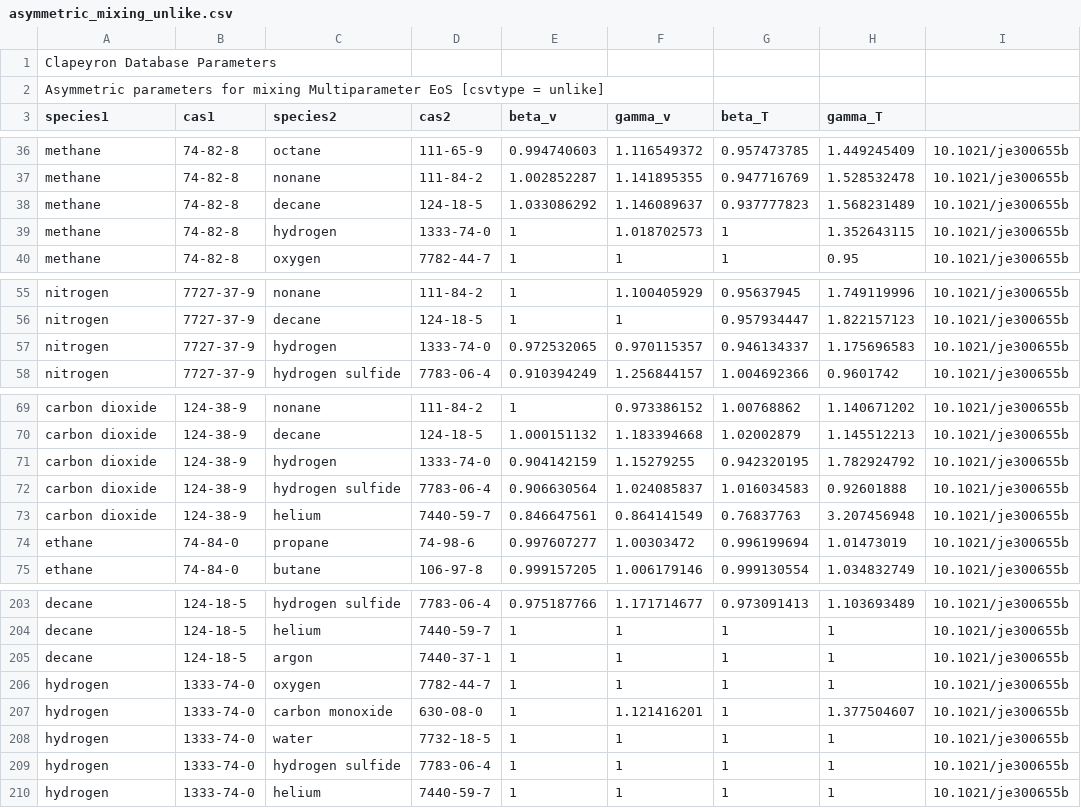
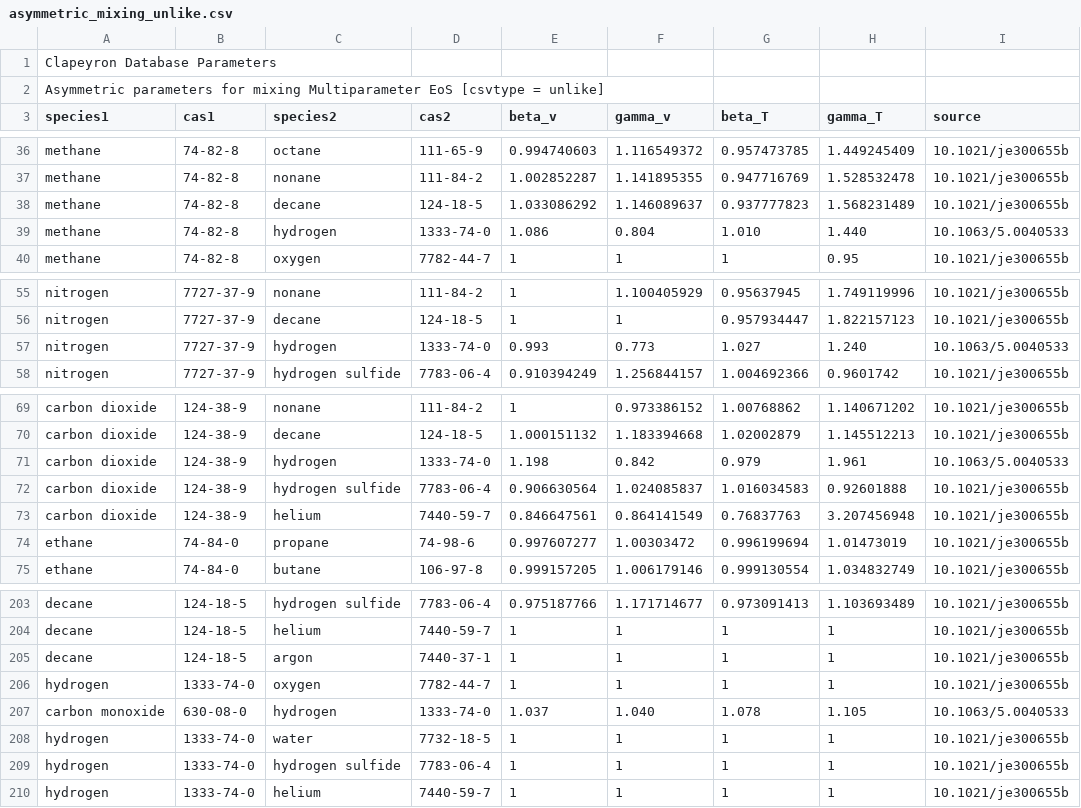
Before and after one commit to ClapeyronThermo/Clapeyron.jl, a CSV file: database/Empiric/mixing/AsymmetricMixing/asymmetric_mixing_unlike.csv, drawn as a sheet; only a part is shown, gaps mark what is left out; removed rows and columns are numbered as before the commit, all else as after; the diff names each change by its address in the sheet, - before the commit and + after, or states it on an @@ line.

```diff
--- a/database/Empiric/mixing/AsymmetricMixing/asymmetric_mixing_unlike.csv
+++ b/database/Empiric/mixing/AsymmetricMixing/asymmetric_mixing_unlike.csv
-I3: (empty)
+I3: source
-E39 (beta_v): 1
+E39 (beta_v): 1.086
-F39 (gamma_v): 1.018702573
+F39 (gamma_v): 0.804
-G39 (beta_T): 1
+G39 (beta_T): 1.010
-H39 (gamma_T): 1.352643115
+H39 (gamma_T): 1.440
-I39 (source): 10.1021/je300655b
+I39 (source): 10.1063/5.0040533
-E57 (beta_v): 0.972532065
+E57 (beta_v): 0.993
-F57 (gamma_v): 0.970115357
+F57 (gamma_v): 0.773
-G57 (beta_T): 0.946134337
+G57 (beta_T): 1.027
-H57 (gamma_T): 1.175696583
+H57 (gamma_T): 1.240
-I57 (source): 10.1021/je300655b
+I57 (source): 10.1063/5.0040533
-E71 (beta_v): 0.904142159
+E71 (beta_v): 1.198
-F71 (gamma_v): 1.15279255
+F71 (gamma_v): 0.842
-G71 (beta_T): 0.942320195
+G71 (beta_T): 0.979
-H71 (gamma_T): 1.782924792
+H71 (gamma_T): 1.961
-I71 (source): 10.1021/je300655b
+I71 (source): 10.1063/5.0040533
-row 207: hydrogen | 1333-74-0 | carbon monoxide | 630-08-0 | 1 | 1.121416201 | 1 | 1.377504607 | 10.1021/je300655b
+row 207: carbon monoxide | 630-08-0 | hydrogen | 1333-74-0 | 1.037 | 1.040 | 1.078 | 1.105 | 10.1063/5.0040533
```
Also changed, not shown: database/Empiric/departure/empiric_unlike.csv.
